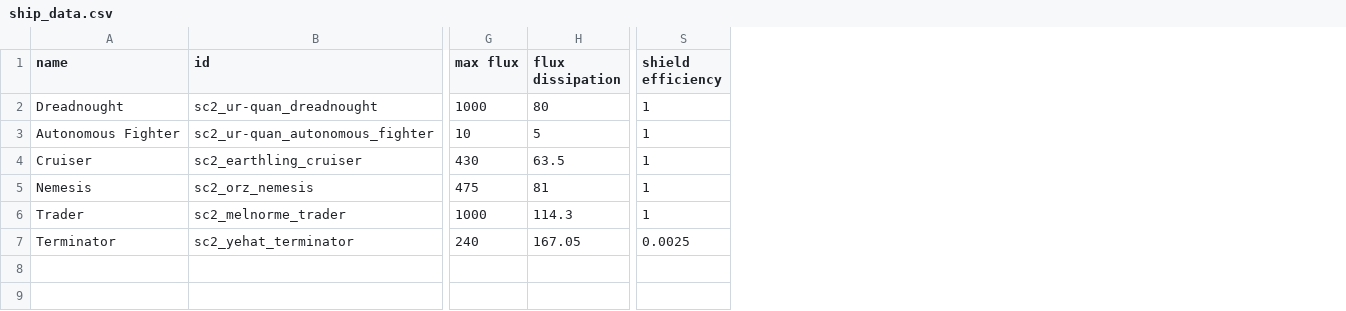
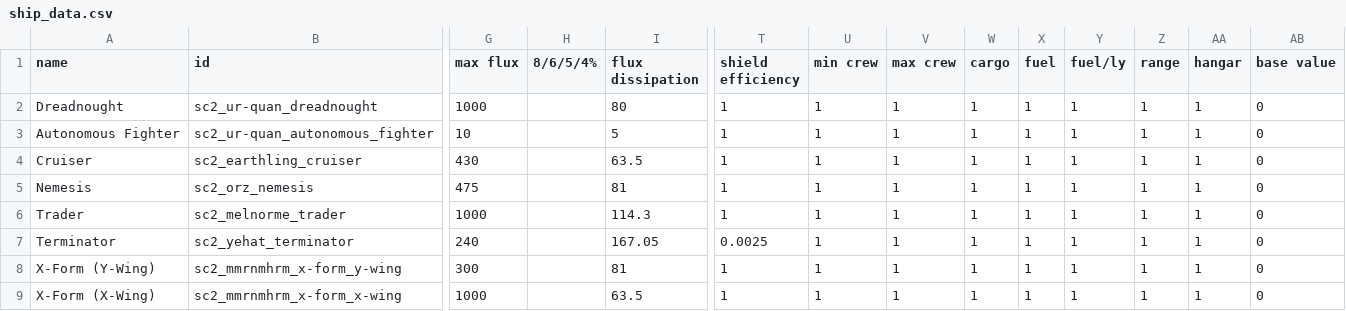
Before and after one commit to Trylobot/ss-sc2, a CSV file: data/hulls/ship_data.csv, drawn as a sheet; only a part is shown, gaps mark what is left out; rows hold the shown columns only; the diff names each change by its address in the sheet, - before the commit and + after, or states it on an @@ line.

```diff
--- a/data/hulls/ship_data.csv
+++ b/data/hulls/ship_data.csv
+column H (8/6/5/4%), empty
+column U (min crew), rows 2-7: all 1
+column V (max crew), rows 2-7: all 1
+column W (cargo), rows 2-7: all 1
+column X (fuel), rows 2-7: all 1
+column Y (fuel/ly), rows 2-7: all 1
+column Z (range), rows 2-7: all 1
+column AA (hangar), rows 2-7: all 1
+column AB (base value), rows 2-7: all 0
+row 8: X-Form (Y-Wing) | sc2_mmrnmhrm_x-form_y-wing | 300 |  | 81 | 1 | 1 | 1 | 1 | 1 | 1 | 1 | 1 | 0
+row 9: X-Form (X-Wing) | sc2_mmrnmhrm_x-form_x-wing | 1000 |  | 63.5 | 1 | 1 | 1 | 1 | 1 | 1 | 1 | 1 | 0
```
Also changed, not shown: 6 other files.
